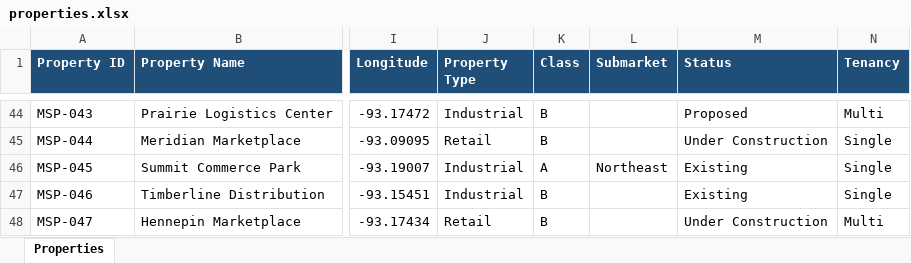
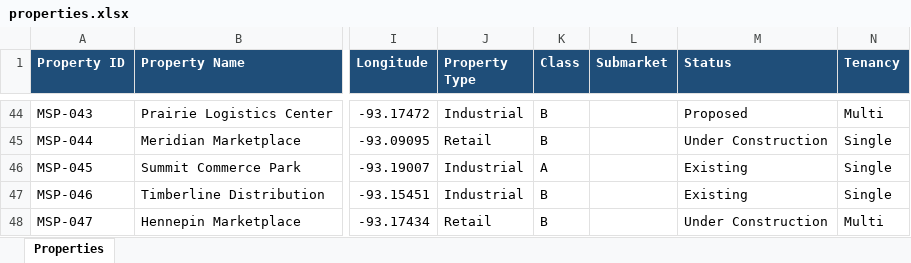
Before and after one commit to ezraharris385/internal-data-market-tracker, an Excel workbook: data/properties.xlsx, sheet Properties, drawn as a sheet; only a part is shown, gaps mark what is left out; values as stored, in another font and other column widths than the file's, no borders; the diff covers the shown part only; the diff names each change by its address in the sheet, - before the commit and + after, or states it on an @@ line.

```diff
--- a/data/properties.xlsx (sheet Properties)
+++ b/data/properties.xlsx (sheet Properties)
-L46 (Submarket): Northeast
+L46 (Submarket): (empty)
```
Also changed, not shown: 12 edited cells elsewhere in this sheet, 4 other files.
